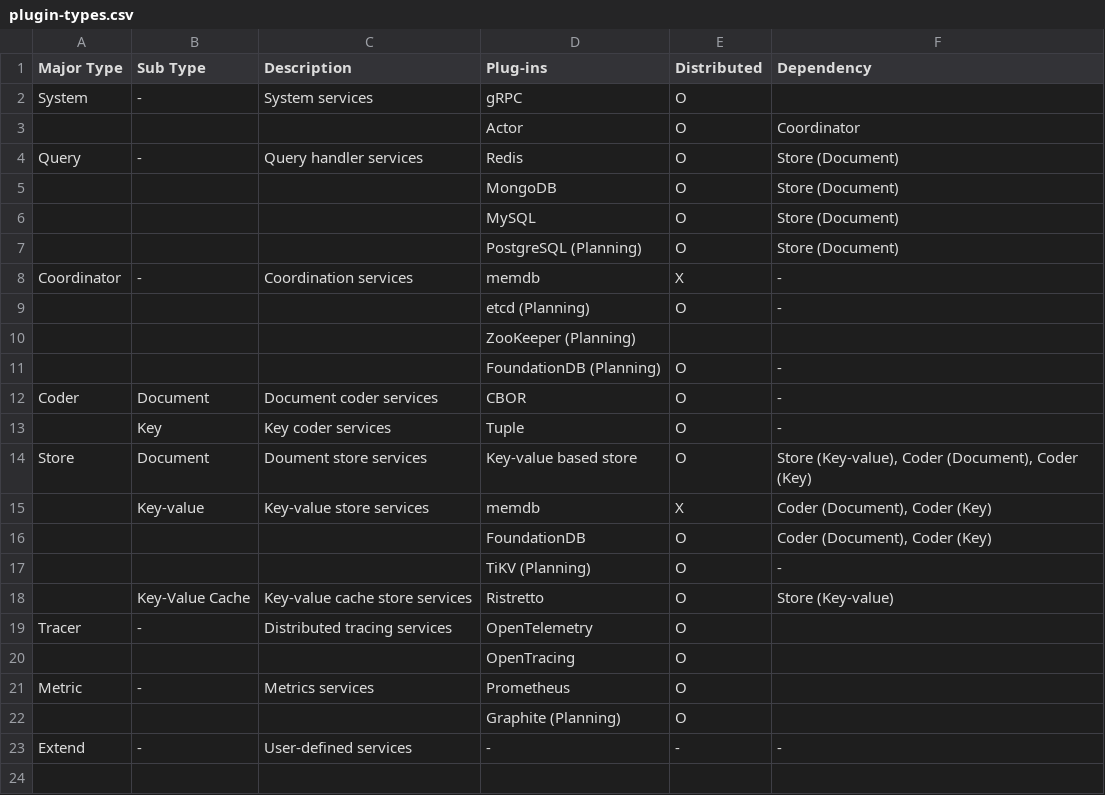
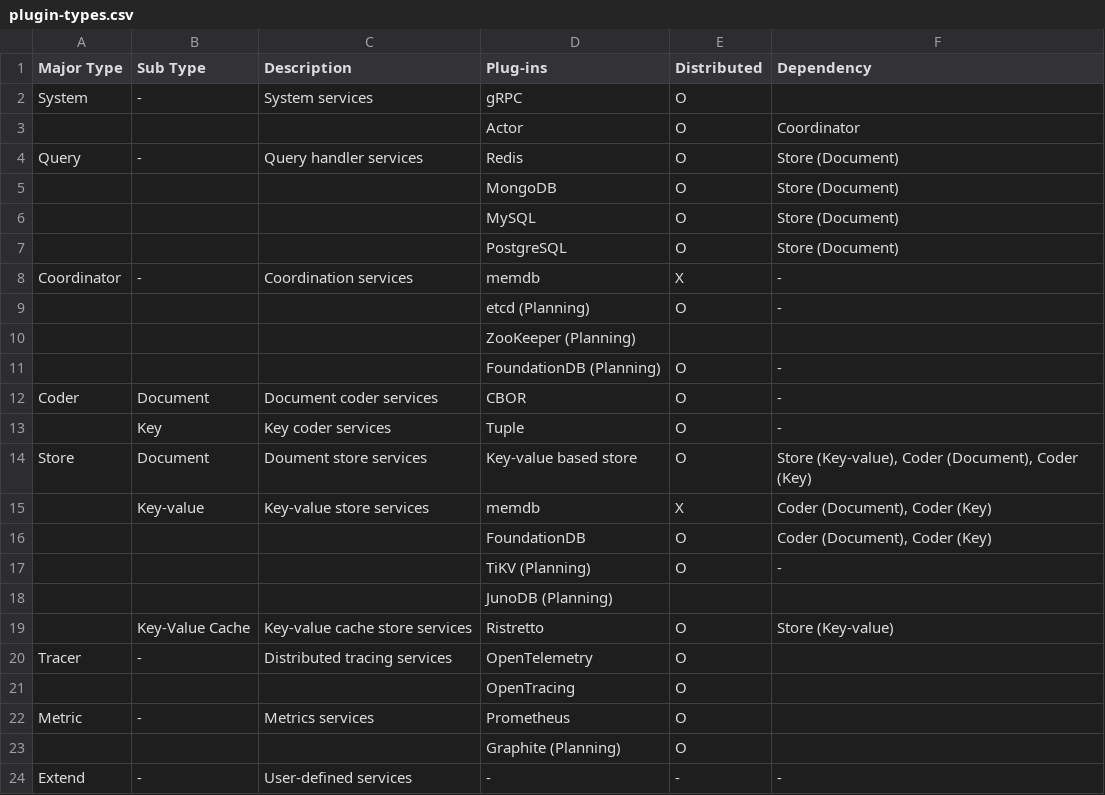
Before and after one commit to cybergarage/puzzledb-go, a CSV file: doc/plugin/plugin-types.csv, drawn as a sheet.

```diff
--- a/doc/plugin/plugin-types.csv
+++ b/doc/plugin/plugin-types.csv
@@ -6,3 +6,3 @@ Query,-,Query handler services,Redis,O,Store (Document)
 ,,,MySQL,O,Store (Document)
-,,,PostgreSQL (Planning),O,Store (Document)
+,,,PostgreSQL,O,Store (Document)
 Coordinator,-,Coordination services,memdb,X,-
@@ -17,2 +17,3 @@ Store,Document,Doument store services,Key-value based store,O,"Store (Key-value)
 ,,,TiKV (Planning),O,-
+,,,JunoDB (Planning),,
 ,Key-Value Cache,Key-value cache store services,Ristretto,O,Store (Key-value)
```
Also changed, not shown: 4 other files.
